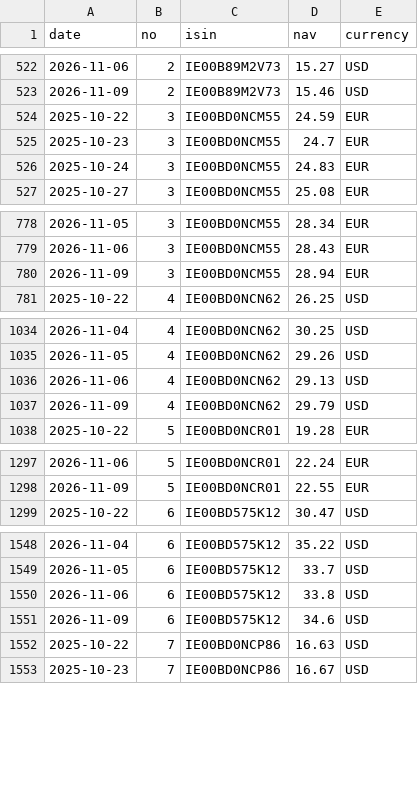
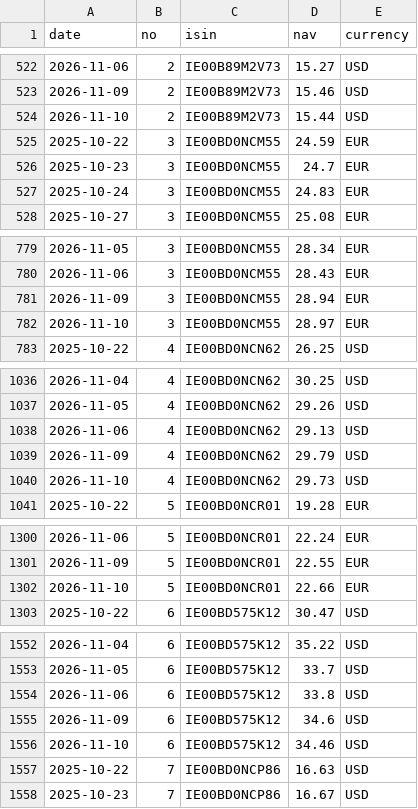
Before and after one commit to Arshad-investment/Fund-Tracker, a CSV file: data/history.csv, drawn as a sheet; only a part is shown, gaps mark what is left out; the diff covers the shown part only.

```diff
--- a/data/history.csv
+++ b/data/history.csv
@@ -523,2 +523,3 @@ date,no,isin,nav,currency
 2026-11-09,2,IE00B89M2V73,15.46,USD
+2026-11-10,2,IE00B89M2V73,15.44,USD
 2025-10-22,3,IE00BD0NCM55,24.59,EUR
@@ -780,2 +781,3 @@ date,no,isin,nav,currency
 2026-11-09,3,IE00BD0NCM55,28.94,EUR
+2026-11-10,3,IE00BD0NCM55,28.97,EUR
 2025-10-22,4,IE00BD0NCN62,26.25,USD
@@ -1037,2 +1039,3 @@ date,no,isin,nav,currency
 2026-11-09,4,IE00BD0NCN62,29.79,USD
+2026-11-10,4,IE00BD0NCN62,29.73,USD
 2025-10-22,5,IE00BD0NCR01,19.28,EUR
@@ -1298,2 +1301,3 @@ date,no,isin,nav,currency
 2026-11-09,5,IE00BD0NCR01,22.55,EUR
+2026-11-10,5,IE00BD0NCR01,22.66,EUR
 2025-10-22,6,IE00BD575K12,30.47,USD
@@ -1551,2 +1555,3 @@ date,no,isin,nav,currency
 2026-11-09,6,IE00BD575K12,34.6,USD
+2026-11-10,6,IE00BD575K12,34.46,USD
 2025-10-22,7,IE00BD0NCP86,16.63,USD
```
Also changed, not shown: 4 added rows elsewhere in this file, 1 other file.
